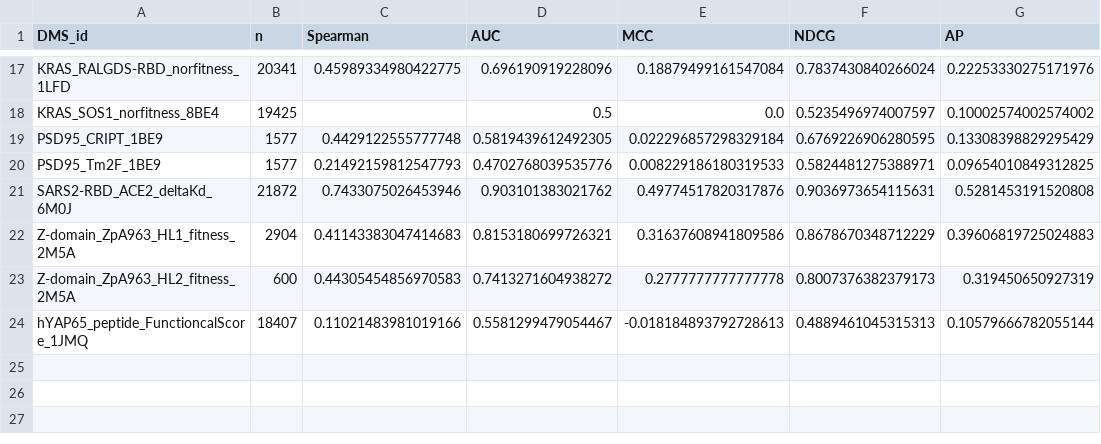
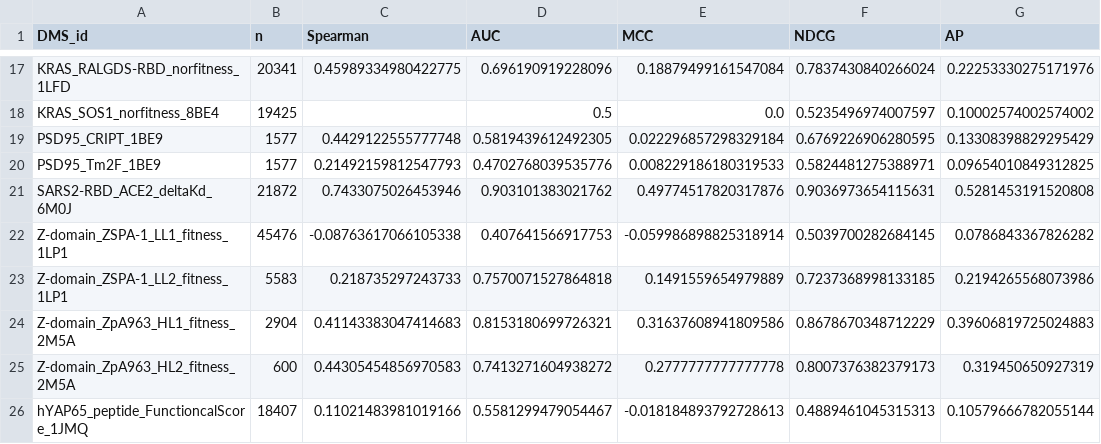
Before and after one commit to jingweio/ProteinTTT, a CSV file: ibex-records/bindingGYM-zero-shot-benchmarking-evaluation/results/per_assay_lasermpnn_jm.csv, drawn as a sheet; only a part is shown, gaps mark what is left out; the diff names each change by its address in the sheet, - before the commit and + after, or states it on an @@ line.

```diff
--- a/ibex-records/bindingGYM-zero-shot-benchmarking-evaluation/results/per_assay_lasermpnn_jm.csv
+++ b/ibex-records/bindingGYM-zero-shot-benchmarking-evaluation/results/per_assay_lasermpnn_jm.csv
+row 22: Z-domain_ZSPA-1_LL1_fitness_1LP1 | 45476 | -0.08763617066105338 | 0.407641566917753 | -0.059986898825318914 | 0.5039700282684145 | 0.0786843367826282
+row 23: Z-domain_ZSPA-1_LL2_fitness_1LP1 | 5583 | 0.218735297243733 | 0.7570071527864818 | 0.1491559654979889 | 0.7237368998133185 | 0.2194265568073986
```
Also changed, not shown: ibex-records/bindingGYM-zero-shot-benchmarking-evaluation/results/leaderboard.csv, 4 other files.
